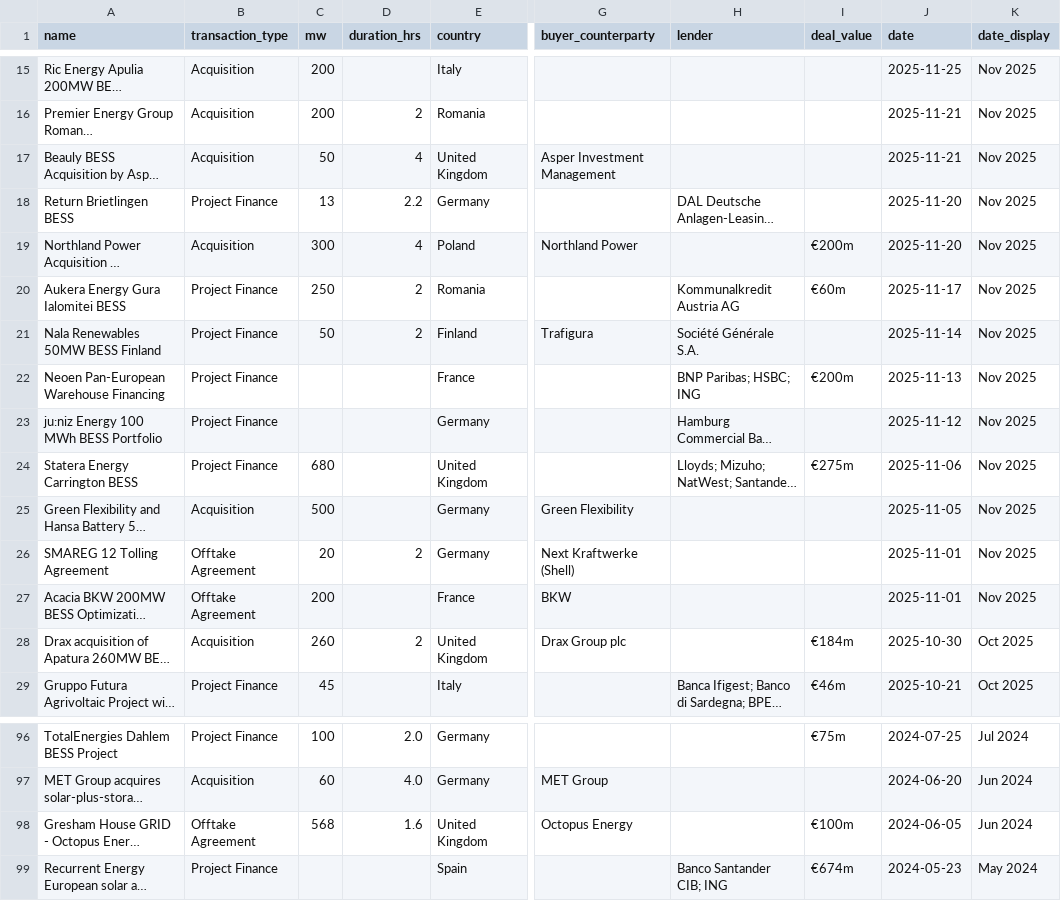
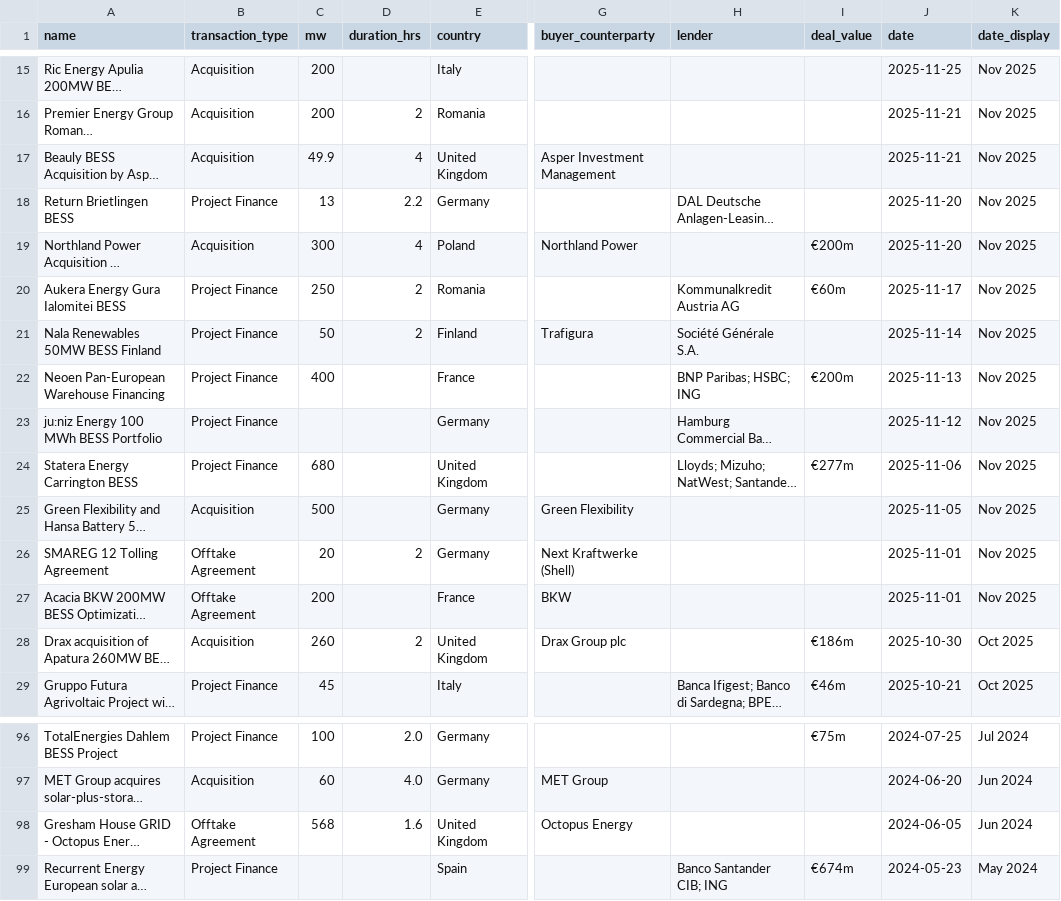
Before and after one commit to CosimaModo/modo-charts, a CSV file: data/deals.csv, drawn as a sheet; only a part is shown, gaps mark what is left out; long unchanged cells end in …; the diff covers the shown part only; the diff names each change by its address in the sheet, - before the commit and + after, or states it on an @@ line.

```diff
--- a/data/deals.csv
+++ b/data/deals.csv
-C17 (mw): 50
+C17 (mw): 49.9
-C22 (mw): (empty)
+C22 (mw): 400
-I24 (deal_value): €275m
+I24 (deal_value): €277m
-I28 (deal_value): €184m
+I28 (deal_value): €186m
-I98 (deal_value): €100m
+I98 (deal_value): (empty)
```
Also changed, not shown: 20 edited cells elsewhere in this file, 5 other files.
